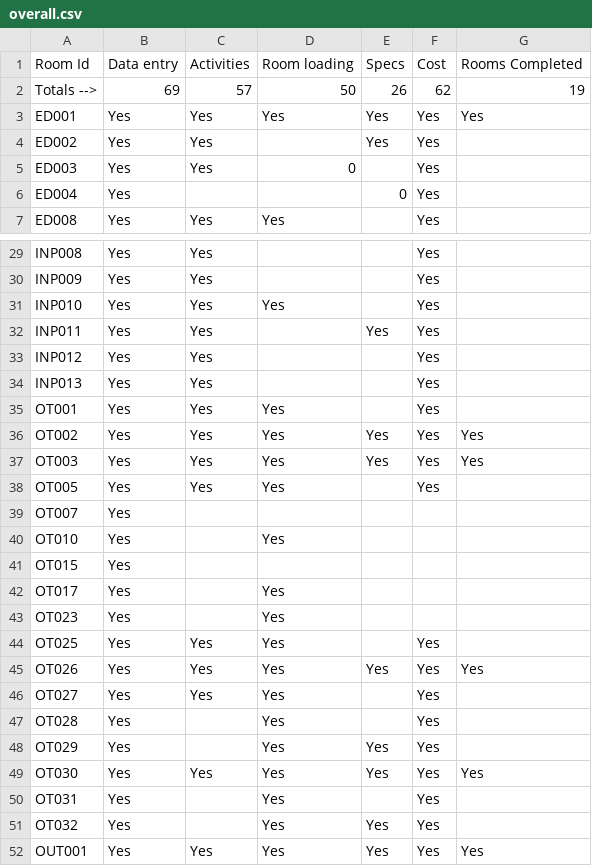
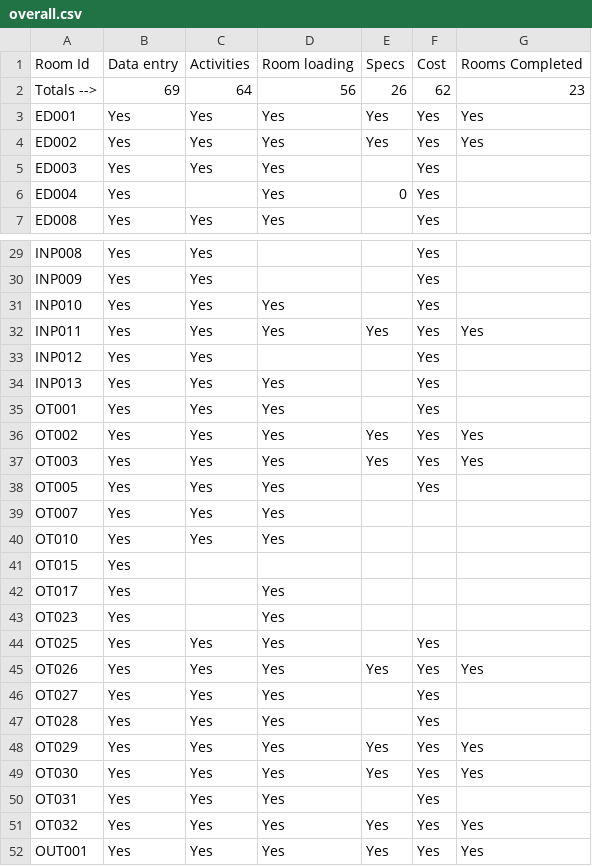
Before and after one commit to joeyclemens/cohbra, a CSV file: overall.csv, drawn as a sheet; only a part is shown, gaps mark what is left out; the diff covers the shown part only.

```diff
--- a/overall.csv
+++ b/overall.csv
@@ -1,7 +1,7 @@
 Room Id,Data entry ,Activities,Room loading,Specs,Cost,Rooms Completed
-Totals -->,69,57,50,26,62,19
+Totals -->,69,64,56,26,62,23
 ED001,Yes,Yes,Yes,Yes,Yes,Yes
-ED002,Yes,Yes,,Yes,Yes,
-ED003,Yes,Yes,0, ,Yes,
-ED004,Yes,,,0,Yes,
+ED002,Yes,Yes,Yes,Yes,Yes,Yes
+ED003,Yes,Yes,Yes, ,Yes,
+ED004,Yes,,Yes,0,Yes,
 ED008,Yes,Yes,Yes, ,Yes,
@@ -31,5 +31,5 @@ INP009,Yes,Yes,, ,Yes,
 INP010,Yes,Yes,Yes, ,Yes,
-INP011,Yes,Yes,,Yes,Yes,
+INP011,Yes,Yes,Yes,Yes,Yes,Yes
 INP012,Yes,Yes,, ,Yes,
-INP013,Yes,Yes,, ,Yes,
+INP013,Yes,Yes,Yes, ,Yes,
 OT001,Yes,Yes,Yes, ,Yes,
@@ -38,4 +38,4 @@ OT003,Yes,Yes,Yes,Yes,Yes,Yes
 OT005,Yes,Yes,Yes, ,Yes,
-OT007,Yes,,, ,,
-OT010,Yes,,Yes, ,,
+OT007,Yes,Yes,Yes, ,,
+OT010,Yes,Yes,Yes, ,,
 OT015,Yes,,, ,,
@@ -46,7 +46,7 @@ OT026,Yes,Yes,Yes,Yes,Yes,Yes
 OT027,Yes,Yes,Yes, ,Yes,
-OT028,Yes,,Yes, ,Yes,
-OT029,Yes,,Yes,Yes,Yes,
+OT028,Yes,Yes,Yes, ,Yes,
+OT029,Yes,Yes,Yes,Yes,Yes,Yes
 OT030,Yes,Yes,Yes,Yes,Yes,Yes
-OT031,Yes,,Yes, ,Yes,
-OT032,Yes,,Yes,Yes,Yes,
+OT031,Yes,Yes,Yes, ,Yes,
+OT032,Yes,Yes,Yes,Yes,Yes,Yes
 OUT001,Yes,Yes,Yes,Yes,Yes,Yes
```
Also changed, not shown: 1 edited cell elsewhere in this file, audit/dataentry_audit_progress.csv, audit/room_loading_audit_progress.csv, 14 other files.
